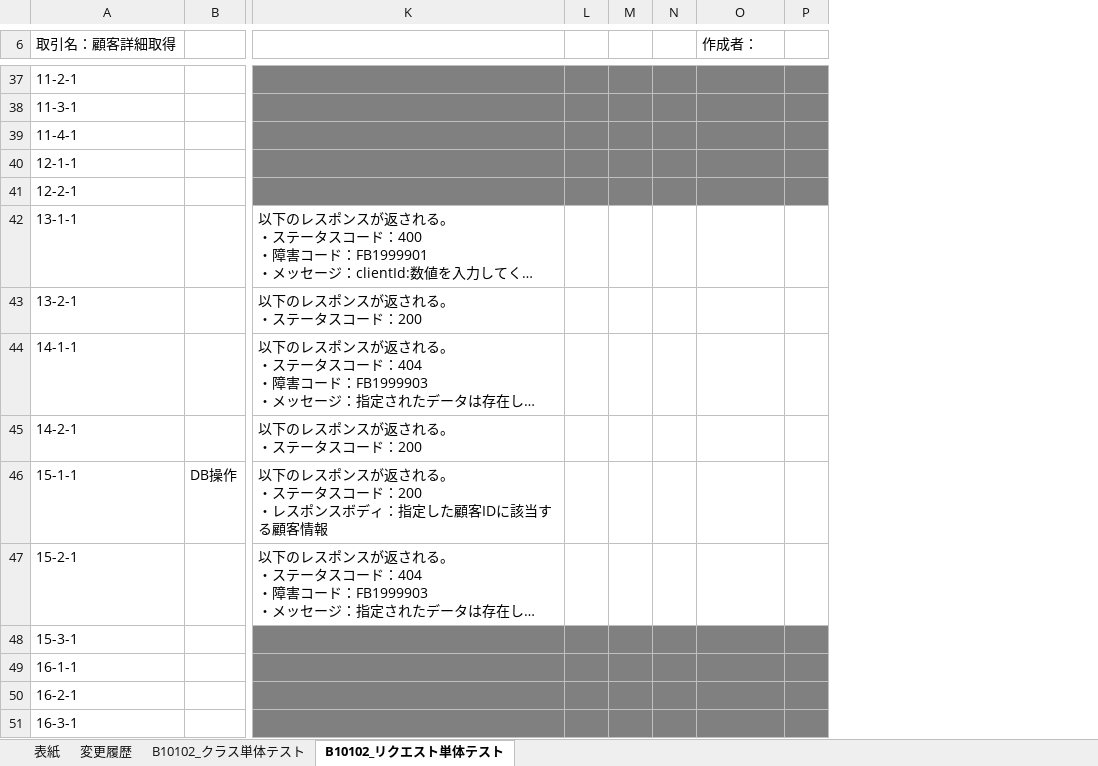
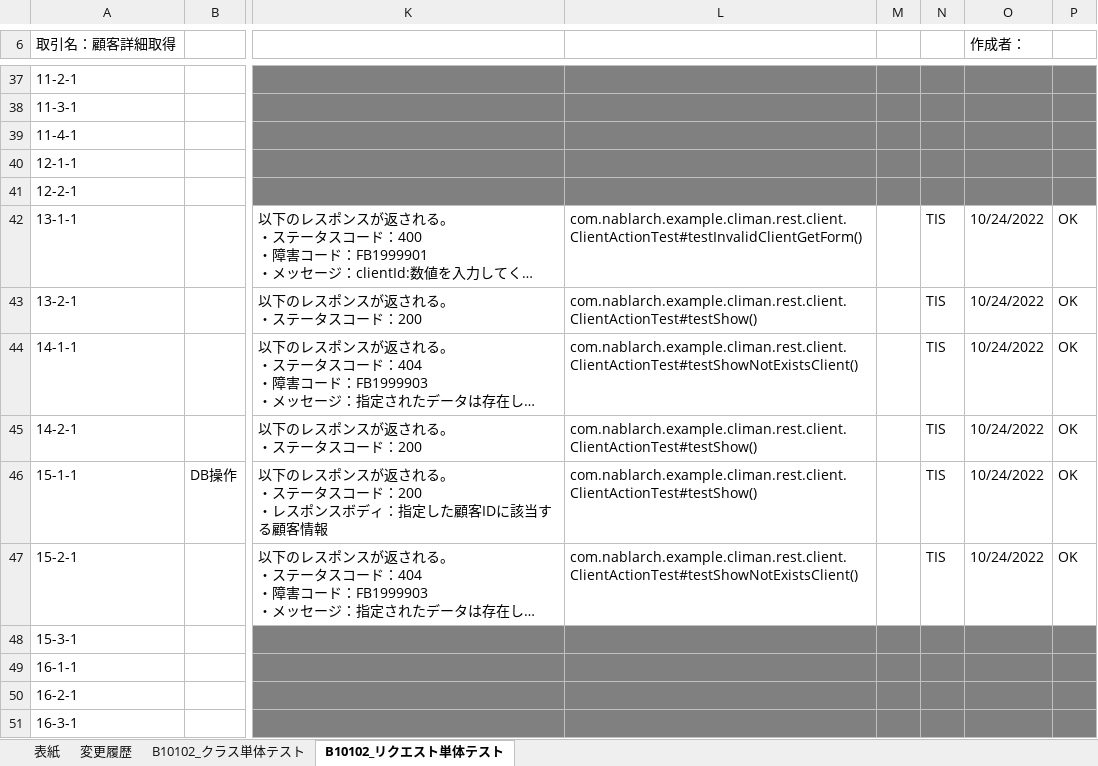
Before and after one commit to Fintan-contents/nablarch-system-development-guide, an Excel workbook: サンプルプロジェクト/設計書/B1_顧客管理システム/030_アプリ設計/110_テスト仕様書/単体テスト仕様書_リクエスト(Webサービス)_B10102_顧客詳細取得.xlsx, sheet B10102_リクエスト単体テスト, drawn as a sheet; only a part is shown, gaps mark what is left out; long unchanged cells end in …; values as stored, in another font and other column widths than the file's, no borders; removed rows and columns are numbered as before the commit, all else as after; the diff covers the shown part only; the diff names each change by its address in the sheet, - before the commit and + after, or states it on an @@ line.

```diff
--- a/サンプルプロジェクト/設計書/B1_顧客管理システム/030_アプリ設計/110_テスト仕様書/単体テスト仕様書_リクエスト(Webサービス)_B10102_顧客詳細取得.xlsx (sheet B10102_リクエスト単体テスト)
+++ b/サンプルプロジェクト/設計書/B1_顧客管理システム/030_アプリ設計/110_テスト仕様書/単体テスト仕様書_リクエスト(Webサービス)_B10102_顧客詳細取得.xlsx (sheet B10102_リクエスト単体テスト)
+column L, rows 42-47: com.nablarch.example.climan.rest.client.ClientActionTest#testInvalidClientGetForm() | com.nablarch.example.climan.rest.client.ClientActionTest#testShow() | com.nablarch.example.climan.rest.client.ClientActionTest#testShowNotExistsClient() | com.nablarch.example.climan.rest.client.ClientActionTest#testShow() | com.nablarch.example.climan.rest.client.ClientActionTest#testShow() | com.nablarch.example.climan.rest.client.ClientActionTest#testShowNotExistsClient()
-column M, empty
-N42:N47: (empty)
+N42:N47: TIS
-O42:O47 (作成者：): (empty)
+O42:O47 (作成者：): 10/24/2022
-P42:P47: (empty)
+P42:P47: OK
```
Also changed, not shown: 46 edited cells elsewhere in this sheet, sheet B10102_クラス単体テスト, サンプルプロジェクト/設計書/B1_顧客管理システム/030_アプリ設計/110_テスト仕様書/単体テスト仕様書_リクエスト(Webサービス)_B10101_顧客検索.xlsx, サンプルプロジェクト/設計書/B1_顧客管理システム/030_アプリ設計/110_テスト仕様書/単体テスト仕様書_リクエスト(Webサービス)_B10103_顧客登録.xlsx.
